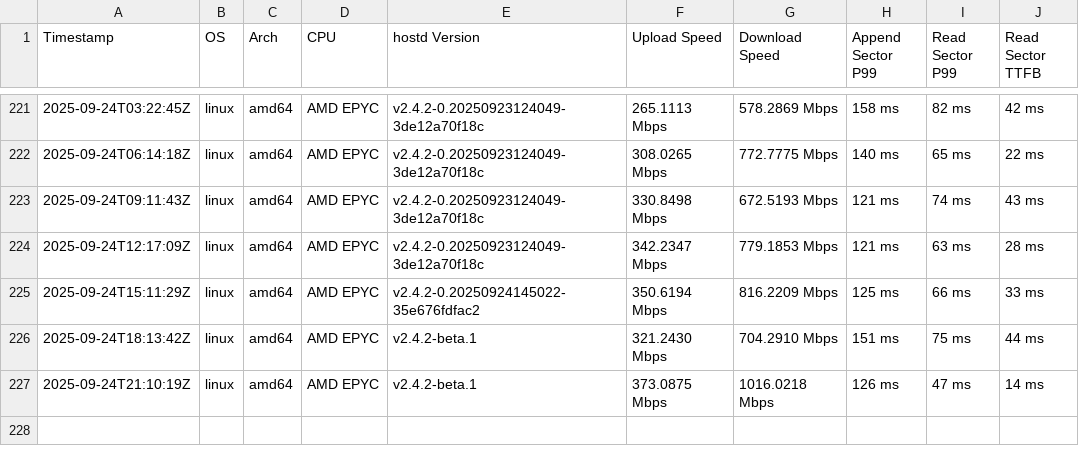
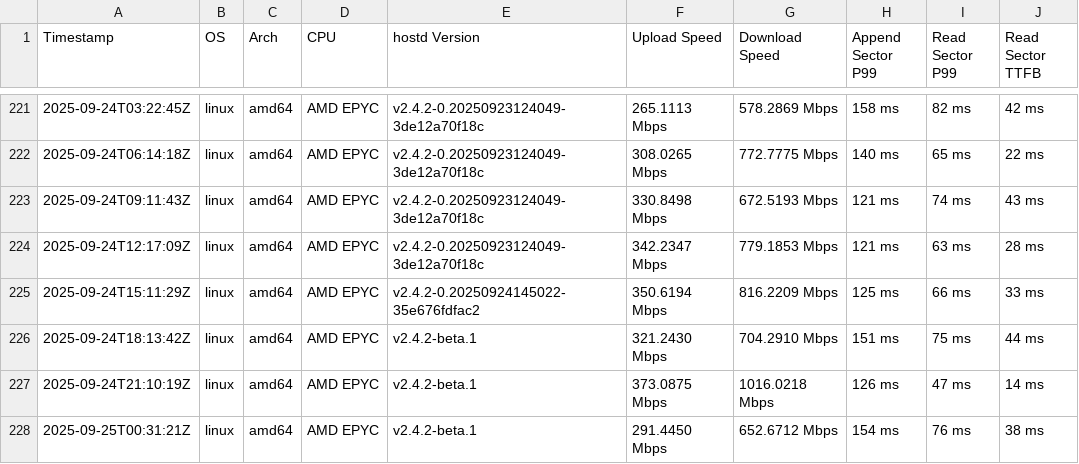
Before and after one commit to SiaFoundation/benchmark, a CSV file: results/rhp4.quic.csv, drawn as a sheet; only a part is shown, gaps mark what is left out.

```diff
--- a/results/rhp4.quic.csv
+++ b/results/rhp4.quic.csv
@@ -227 +227,2 @@ Timestamp,OS,Arch,CPU,hostd Version,Upload Speed,Download Speed,Append Sector P9
 2025-09-24T21:10:19Z,linux,amd64,AMD EPYC,v2.4.2-beta.1,373.0875 Mbps,1016.0218 Mbps,126 ms,47 ms,14 ms
+2025-09-25T00:31:21Z,linux,amd64,AMD EPYC,v2.4.2-beta.1,291.4450 Mbps,652.6712 Mbps,154 ms,76 ms,38 ms
```
Also changed, not shown: results/e2e.csv, results/rhp4.csv.
